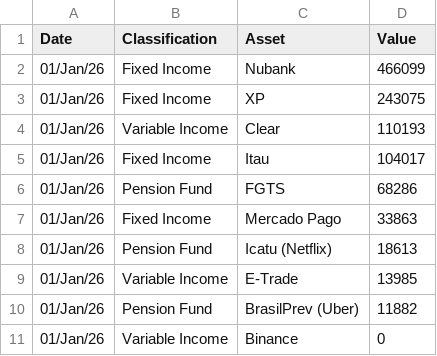
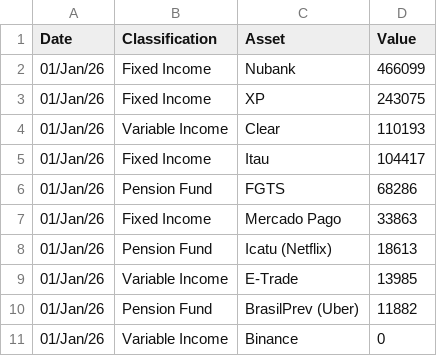
Before and after one commit to wkk-ai/fin-dash-wkkai, a CSV file: data/net-worth.csv, drawn as a sheet; only a part is shown.

```diff
--- a/data/net-worth.csv
+++ b/data/net-worth.csv
@@ -4,3 +4,3 @@ Date,Classification,Asset,Value
 01/Jan/26,Variable Income,Clear,110193
-01/Jan/26,Fixed Income,Itau,104017
+01/Jan/26,Fixed Income,Itau,104417
 01/Jan/26,Pension Fund,FGTS,68286
```
Also changed, not shown: 1 other file.
